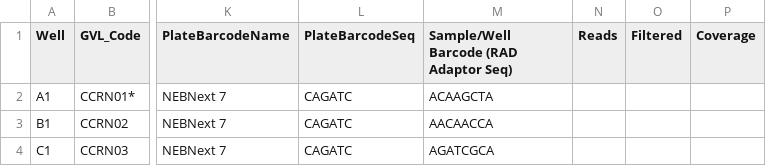
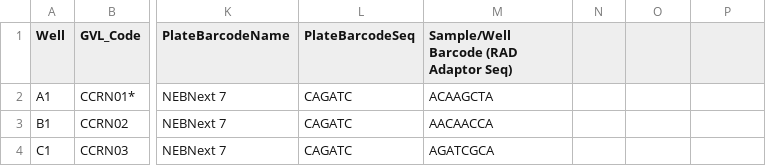
Before and after one commit to MacCampbell/fish-lake, a CSV file: meta/Compiled_TuiChubData_ForMac04022024.csv, drawn as a sheet; only a part is shown, gaps mark what is left out; the diff names each change by its address in the sheet, - before the commit and + after, or states it on an @@ line.

Commit message:
Examined plate-9

```diff
--- a/meta/Compiled_TuiChubData_ForMac04022024.csv
+++ b/meta/Compiled_TuiChubData_ForMac04022024.csv
-N1: Reads
+N1: (empty)
-O1: Filtered
+O1: (empty)
-P1: Coverage
+P1: (empty)
```
Also changed, not shown: 1 other file.
